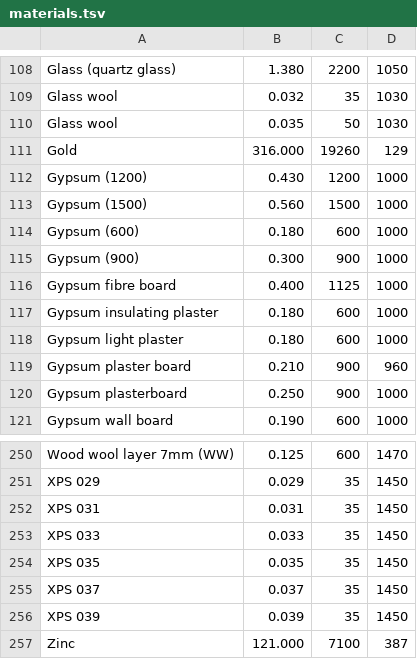
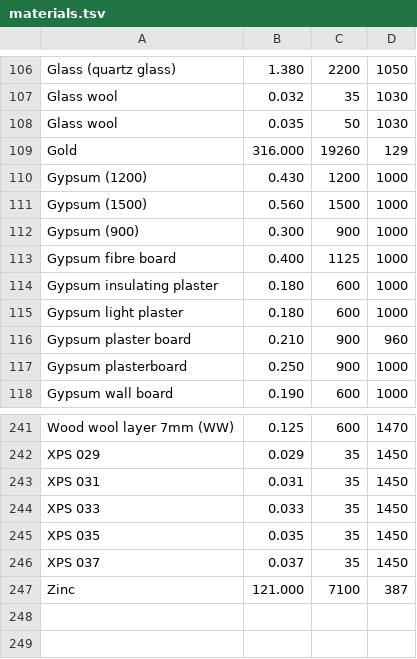
Before and after one commit to GryphonR/insulation-visualiser, a TSV file: scripts/materials.tsv, drawn as a sheet; only a part is shown, gaps mark what is left out; the diff covers the shown part only.

```diff
--- a/scripts/materials.tsv
+++ b/scripts/materials.tsv
@@ -113,3 +111,2 @@ Gypsum (1200)	0.430	1200	1000
 Gypsum (1500)	0.560	1500	1000
-Gypsum (600)	0.180	600	1000
 Gypsum (900)	0.300	900	1000
@@ -255,3 +246,2 @@ XPS 035	0.035	35	1450
 XPS 037	0.037	35	1450
-XPS 039	0.039	35	1450
 Zinc	121.000	7100	387
```
Also changed, not shown: 8 removed rows elsewhere in this file, 42 other files.
